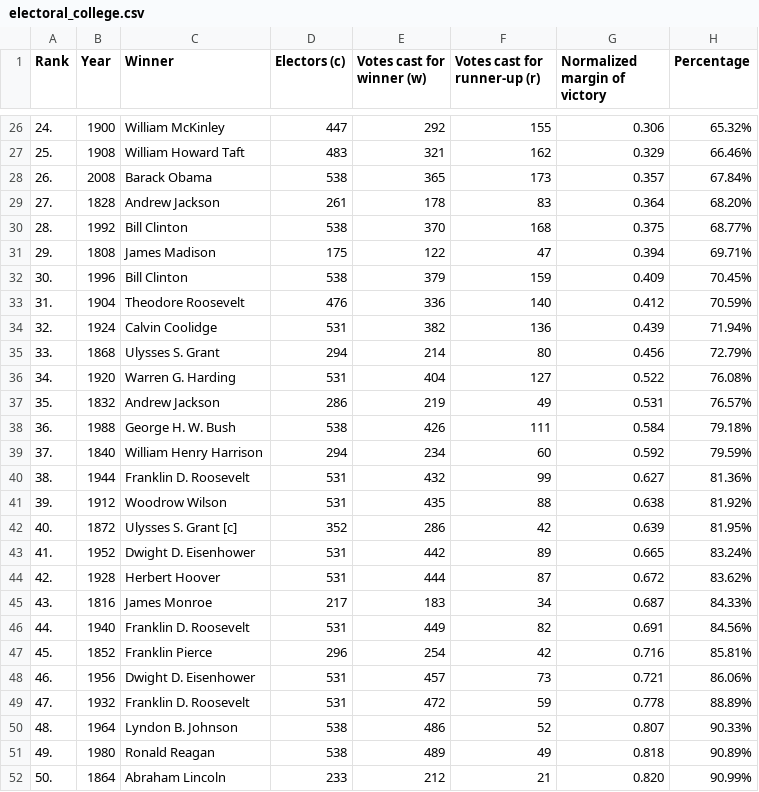
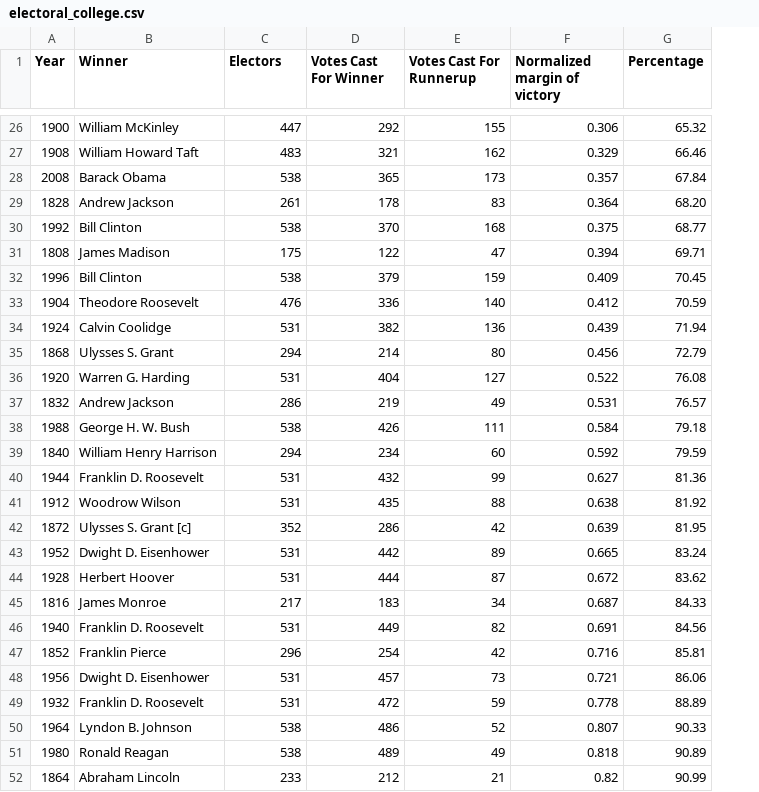
Before and after one commit to Jollyhrothgar/learning, a CSV file: data_science/visualization/notebooks/electoral_college/electoral_college.csv, drawn as a sheet; only a part is shown, gaps mark what is left out; removed rows and columns are numbered as before the commit, all else as after; the diff covers the shown part only; the diff names each change by its address in the sheet, - before the commit and + after, or states it on an @@ line.

```diff
--- a/data_science/visualization/notebooks/electoral_college/electoral_college.csv
+++ b/data_science/visualization/notebooks/electoral_college/electoral_college.csv
-column A (Rank), rows 26-52: 24. | 25. | 26. | 27. | 28. | 29. | 30. | 31. | 32. | 33. | 34. | 35. | 36. | 37. | 38. | 39. | 40. | 41. | 42. | 43. | 44. | 45. | 46. | 47. | 48. | 49. | 50.
-C1: Electors (c)
+C1: Electors
-D1: Votes cast for winner (w)
+D1: Votes Cast For Winner
-E1: Votes cast for runner-up (r)
+E1: Votes Cast For Runnerup
-G26 (Percentage): 65.32%
+G26 (Percentage): 65.32
-G27 (Percentage): 66.46%
+G27 (Percentage): 66.46
-G28 (Percentage): 67.84%
+G28 (Percentage): 67.84
-G29 (Percentage): 68.20%
+G29 (Percentage): 68.20
-G30 (Percentage): 68.77%
+G30 (Percentage): 68.77
-G31 (Percentage): 69.71%
+G31 (Percentage): 69.71
-G32 (Percentage): 70.45%
+G32 (Percentage): 70.45
-G33 (Percentage): 70.59%
+G33 (Percentage): 70.59
-G34 (Percentage): 71.94%
+G34 (Percentage): 71.94
-G35 (Percentage): 72.79%
+G35 (Percentage): 72.79
-G36 (Percentage): 76.08%
+G36 (Percentage): 76.08
-G37 (Percentage): 76.57%
+G37 (Percentage): 76.57
-G38 (Percentage): 79.18%
+G38 (Percentage): 79.18
-G39 (Percentage): 79.59%
+G39 (Percentage): 79.59
-G40 (Percentage): 81.36%
+G40 (Percentage): 81.36
-G41 (Percentage): 81.92%
+G41 (Percentage): 81.92
-G42 (Percentage): 81.95%
+G42 (Percentage): 81.95
-G43 (Percentage): 83.24%
+G43 (Percentage): 83.24
-G44 (Percentage): 83.62%
+G44 (Percentage): 83.62
-G45 (Percentage): 84.33%
+G45 (Percentage): 84.33
-G46 (Percentage): 84.56%
+G46 (Percentage): 84.56
-G47 (Percentage): 85.81%
+G47 (Percentage): 85.81
-G48 (Percentage): 86.06%
+G48 (Percentage): 86.06
-G49 (Percentage): 88.89%
+G49 (Percentage): 88.89
-G50 (Percentage): 90.33%
+G50 (Percentage): 90.33
-G51 (Percentage): 90.89%
+G51 (Percentage): 90.89
-F52 (Normalized margin of victory): 0.820
+F52 (Normalized margin of victory): 0.82
-G52 (Percentage): 90.99%
+G52 (Percentage): 90.99
```
Also changed, not shown: 40 edited cells elsewhere in this file, 33 other files.
